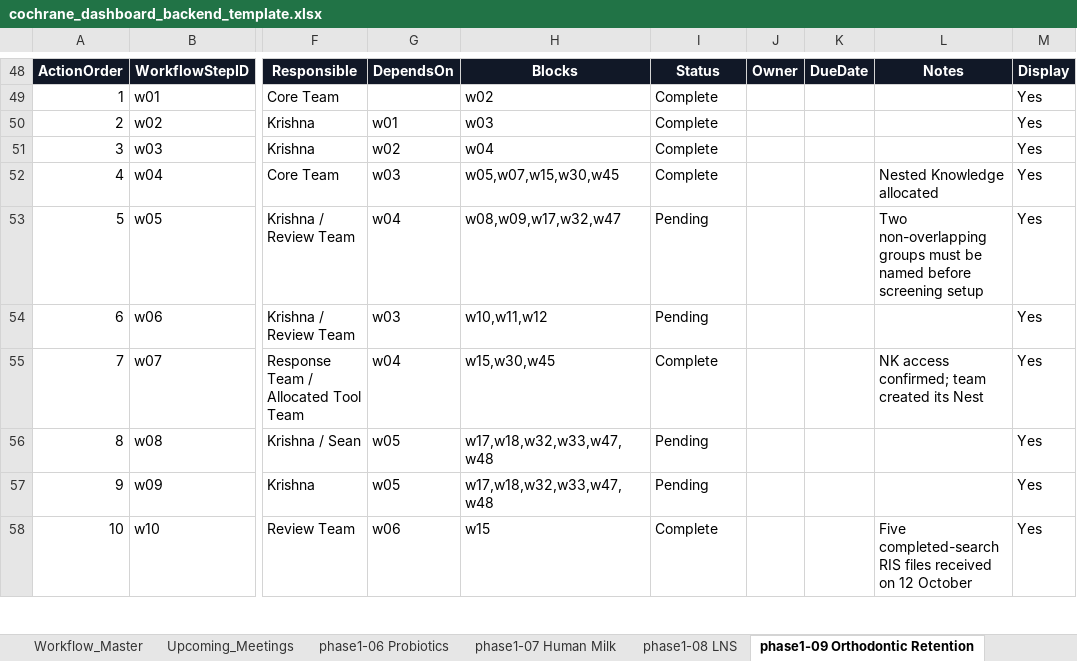
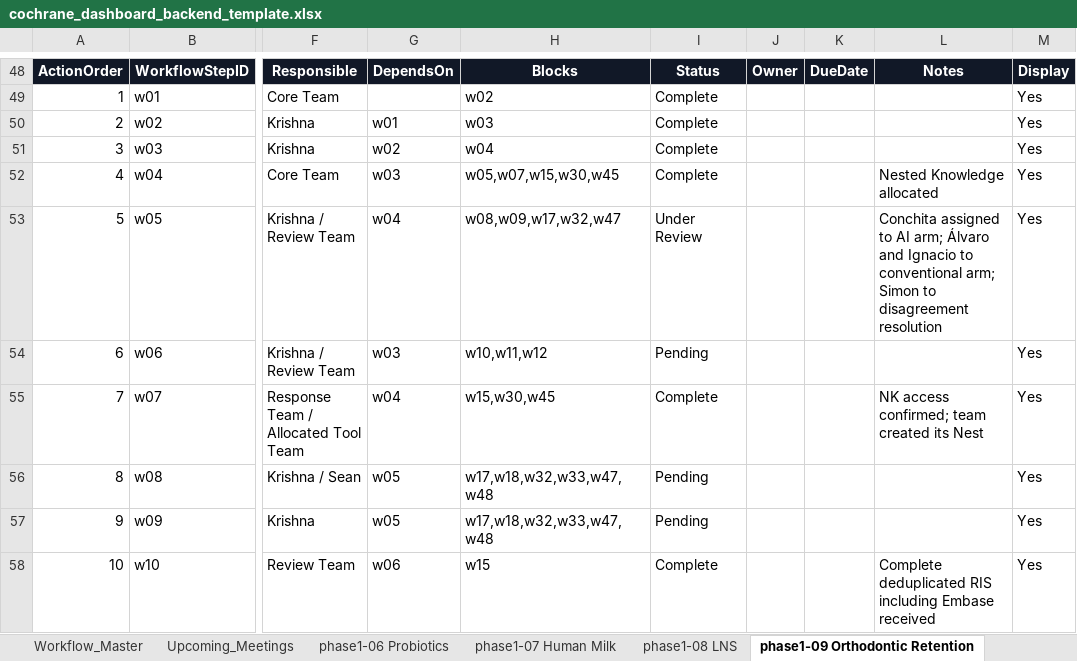
Before and after one commit to pkrishnakishore/Cochrane, an Excel workbook: AI-Platform-Study/dashboard/cochrane_dashboard_backend_template.xlsx, sheet phase1-09 Orthodontic Retention, drawn as a sheet; only a part is shown, gaps mark what is left out; values as stored, in another font and other column widths than the file's, no borders; the diff covers the shown part only; the diff names each change by its address in the sheet, - before the commit and + after, or states it on an @@ line.

Commit message:
Update October 18 review status and add workstream reporting snapshots

```diff
--- a/AI-Platform-Study/dashboard/cochrane_dashboard_backend_template.xlsx (sheet phase1-09 Orthodontic Retention)
+++ b/AI-Platform-Study/dashboard/cochrane_dashboard_backend_template.xlsx (sheet phase1-09 Orthodontic Retention)
-I53: Pending
+I53: Under Review
-L53: Two non-overlapping groups must be named before screening setup
+L53: Conchita assigned to AI arm; Álvaro and Ignacio to conventional arm; Simon to disagreement resolution
-L58: Five completed-search RIS files received on 12 October
+L58: Complete deduplicated RIS including Embase received
```
Also changed, not shown: 28 edited cells elsewhere in this sheet, sheet phase1-02 Psoriasis, sheet phase1-07 Human Milk, sheet Review_Index, sheet phase1-01 BP Targets, sheet New_Reviews, sheet Upcoming_Meetings, 1 more sheet, other sheet tabs, AI-Platform-Study/dashboard/data/cochrane_dashboard_backend_template.xlsx, 5 other files.
